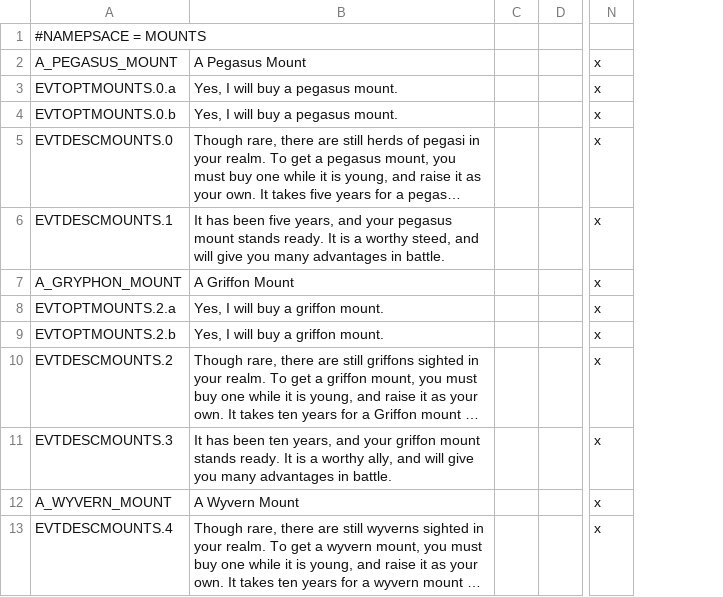
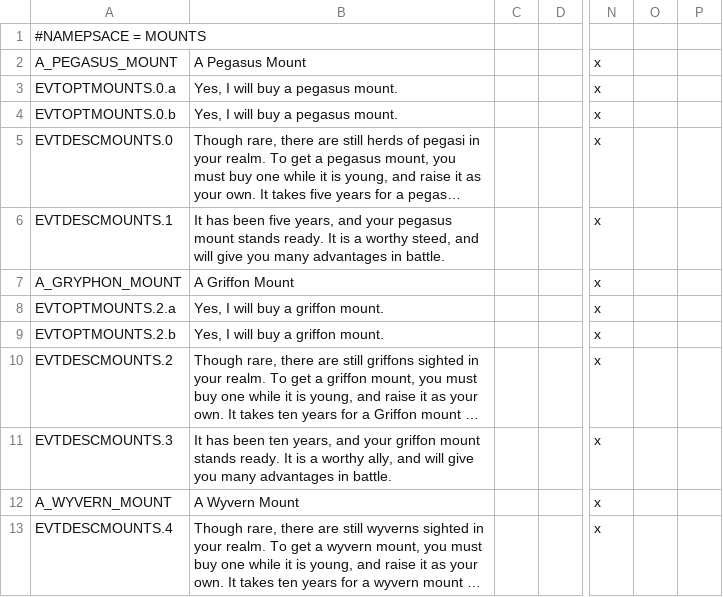
Before and after one commit to Komioski/WH-Geheimnisnacht, a CSV file: localisation/00_events_mounts.csv, drawn as a sheet; only a part is shown, gaps mark what is left out; long unchanged cells end in …; removed rows and columns are numbered as before the commit, all else as after; the diff names each change by its address in the sheet, - before the commit and + after, or states it on an @@ line.

```diff
--- a/localisation/00_events_mounts.csv
+++ b/localisation/00_events_mounts.csv
-column C, empty
+column C, empty
+column O, empty
+column P, empty
```
Also changed, not shown: localisation/00_duel_engine.csv, localisation/00_events_norsca.csv, 53 other files.
